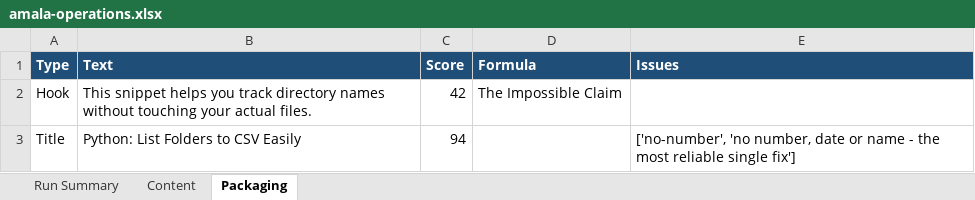
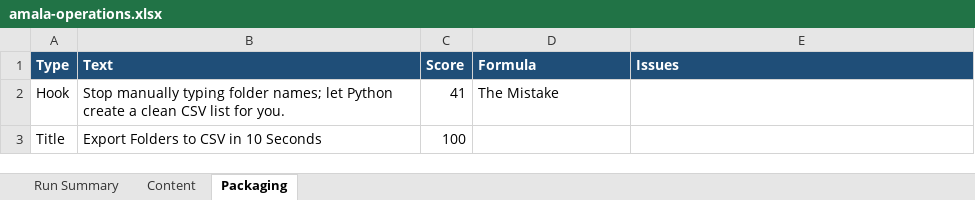
Before and after one commit to amalraj020-a11y/automated-YT-operations, an Excel workbook: reports/latest/amala-operations.xlsx, sheet Packaging, drawn as a sheet; values as stored, in another font and other column widths than the file's, no borders; the diff names each change by its address in the sheet, - before the commit and + after, or states it on an @@ line.

```diff
--- a/reports/latest/amala-operations.xlsx (sheet Packaging)
+++ b/reports/latest/amala-operations.xlsx (sheet Packaging)
-B2 (Text): This snippet helps you track directory names without touching your actual files.
+B2 (Text): Stop manually typing folder names; let Python create a clean CSV list for you.
-C2 (Score): 42
+C2 (Score): 41
-D2 (Formula): The Impossible Claim
+D2 (Formula): The Mistake
-B3 (Text): Python: List Folders to CSV Easily
+B3 (Text): Export Folders to CSV in 10 Seconds
-C3 (Score): 94
+C3 (Score): 100
-E3 (Issues): ['no-number', 'no number, date or name - the most reliable single fix']
+E3 (Issues): (empty)
```
Also changed, not shown: sheet Run Summary, sheet Content.
